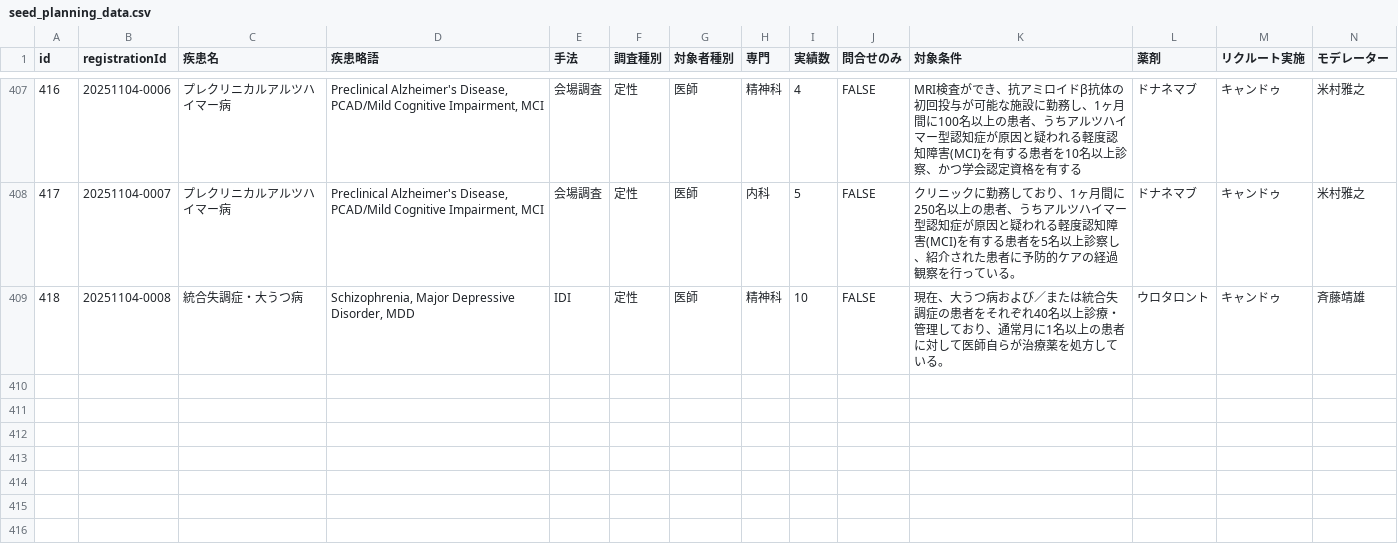
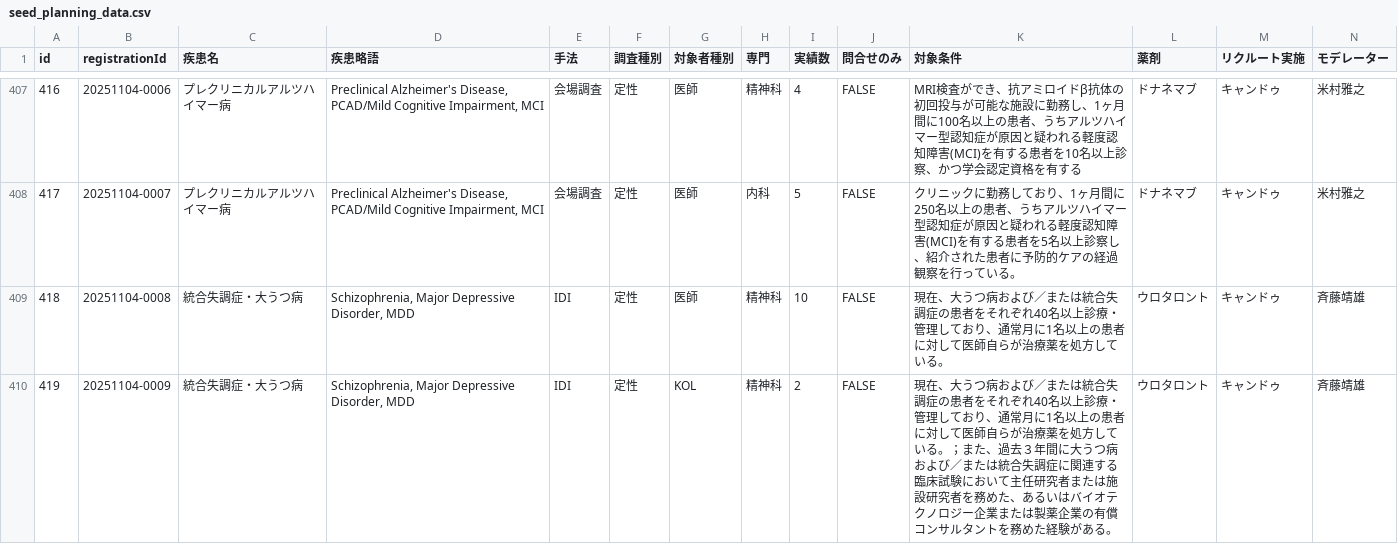
Before and after one commit to Yoshi-Seed/global, a CSV file: project-tracker/seed_planning_data.csv, drawn as a sheet; only a part is shown, gaps mark what is left out; rows hold the shown columns only; the diff names each change by its address in the sheet, - before the commit and + after, or states it on an @@ line.

Commit message:
Add project: 統合失調症・大うつ病

```diff
--- a/project-tracker/seed_planning_data.csv
+++ b/project-tracker/seed_planning_data.csv
+row 410: 419 | 20251104-0009 | 統合失調症・大うつ病 | Schizophrenia, Major Depressive Disorder, MDD | IDI | 定性 | KOL | 精神科 | 2 | FALSE | 現在、大うつ病および／または統合失調症の患者をそれぞれ40名以上診療・管理しており、通常月に1名以上の患者に対して医師自らが治療薬を処方している。；また、過去３年間に大うつ病および／または統合失調症に関連する臨床試験において主任研究者または施設研究者を務めた、あるいはバイオテクノロジー企業または製薬企業の有償コンサルタントを務めた経験がある。 | ウロタロント | キャンドゥ | 斉藤靖雄
```
